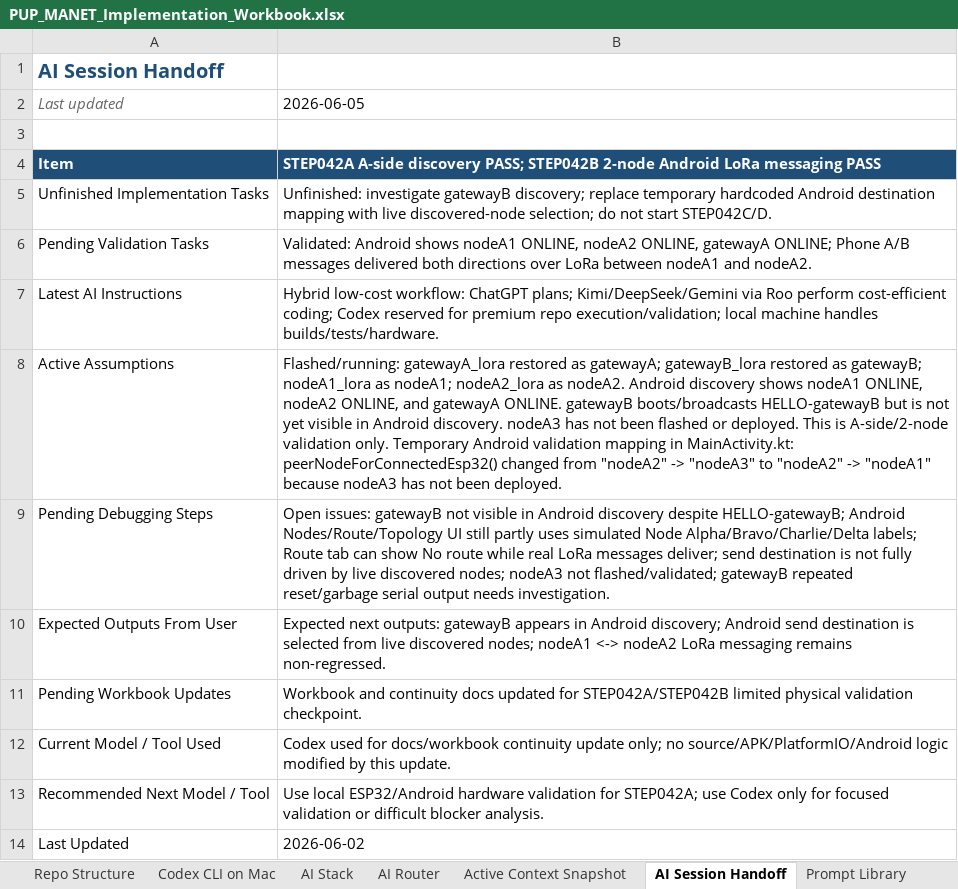
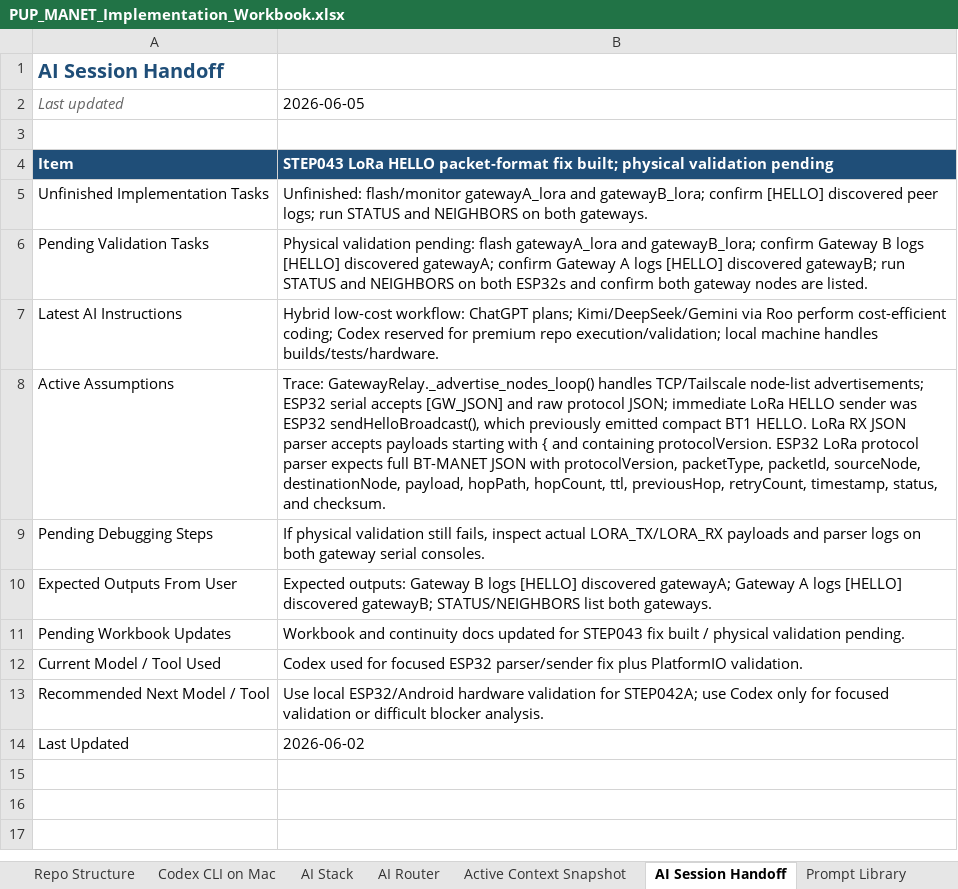
Before and after one commit to pagibetech/pup-manet-emergency-messaging, an Excel workbook: docs/workbook/PUP_MANET_Implementation_Workbook.xlsx, sheet AI Session Handoff, drawn as a sheet; values as stored, in another font and other column widths than the file's, no borders; the diff names each change by its address in the sheet, - before the commit and + after, or states it on an @@ line.

Commit message:
STEP043: fix LoRa HELLO JSON packet format

```diff
--- a/docs/workbook/PUP_MANET_Implementation_Workbook.xlsx (sheet AI Session Handoff)
+++ b/docs/workbook/PUP_MANET_Implementation_Workbook.xlsx (sheet AI Session Handoff)
-B4: STEP042A A-side discovery PASS; STEP042B 2-node Android LoRa messaging PASS
+B4: STEP043 LoRa HELLO packet-format fix built; physical validation pending
-B5: Unfinished: investigate gatewayB discovery; replace temporary hardcoded Android destination mapping with live discovered-node selection; do not start STEP042C/D.
+B5: Unfinished: flash/monitor gatewayA_lora and gatewayB_lora; confirm [HELLO] discovered peer logs; run STATUS and NEIGHBORS on both gateways.
-B6: Validated: Android shows nodeA1 ONLINE, nodeA2 ONLINE, gatewayA ONLINE; Phone A/B messages delivered both directions over LoRa between nodeA1 and nodeA2.
+B6: Physical validation pending: flash gatewayA_lora and gatewayB_lora; confirm Gateway B logs [HELLO] discovered gatewayA; confirm Gateway A logs [HELLO] discovered gatewayB; run STATUS and NEIGHBORS on both ESP32s and confirm both gateway nodes are listed.
-B8: Flashed/running: gatewayA_lora restored as gatewayA; gatewayB_lora restored as gatewayB; nodeA1_lora as nodeA1; nodeA2_lora as nodeA2. Android discovery shows nodeA1 ONLINE, nodeA2 ONLINE, and gatewayA ONLINE. gatewayB boots/broadcasts HELLO-gatewayB but is not yet visible in Android discovery. nodeA3 has not been flashed or deployed. This is A-side/2-node validation only. Temporary Android validation mapping in MainActivity.kt: peerNodeForConnectedEsp32() changed from "nodeA2" -> "nodeA3" to "nodeA2" -> "nodeA1" because nodeA3 has not been deployed.
+B8: Trace: GatewayRelay._advertise_nodes_loop() handles TCP/Tailscale node-list advertisements; ESP32 serial accepts [GW_JSON] and raw protocol JSON; immediate LoRa HELLO sender was ESP32 sendHelloBroadcast(), which previously emitted compact BT1 HELLO. LoRa RX JSON parser accepts payloads starting with { and containing protocolVersion. ESP32 LoRa protocol parser expects full BT-MANET JSON with protocolVersion, packetType, packetId, sourceNode, destinationNode, payload, hopPath, hopCount, ttl, previousHop, retryCount, timestamp, status, and checksum.
-B9: Open issues: gatewayB not visible in Android discovery despite HELLO-gatewayB; Android Nodes/Route/Topology UI still partly uses simulated Node Alpha/Bravo/Charlie/Delta labels; Route tab can show No route while real LoRa messages deliver; send destination is not fully driven by live discovered nodes; nodeA3 not flashed/validated; gatewayB repeated reset/garbage serial output needs investigation.
+B9: If physical validation still fails, inspect actual LORA_TX/LORA_RX payloads and parser logs on both gateway serial consoles.
-B10: Expected next outputs: gatewayB appears in Android discovery; Android send destination is selected from live discovered nodes; nodeA1 <-> nodeA2 LoRa messaging remains non-regressed.
+B10: Expected outputs: Gateway B logs [HELLO] discovered gatewayA; Gateway A logs [HELLO] discovered gatewayB; STATUS/NEIGHBORS list both gateways.
-B11: …updated for STEP042A/STEP042B limited physical validation checkpoint.
+B11: …updated for STEP043 fix built / physical validation pending.
-B12: …used for docs/workbook continuity update only; no source/APK/PlatformIO/Android logic modified by this update.
+B12: …used for focused ESP32 parser/sender fix plus PlatformIO validation.
```
Also changed, not shown: sheet Active Context Snapshot, sheet Architecture, sheet Detailed Steps, sheet Test Campaign, sheet Build Validation Matrix, sheet Codex Task Log, 4 more sheets, 6 other files.
